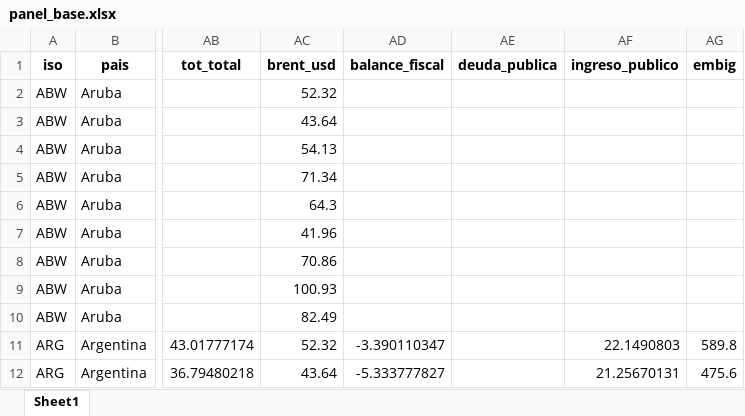
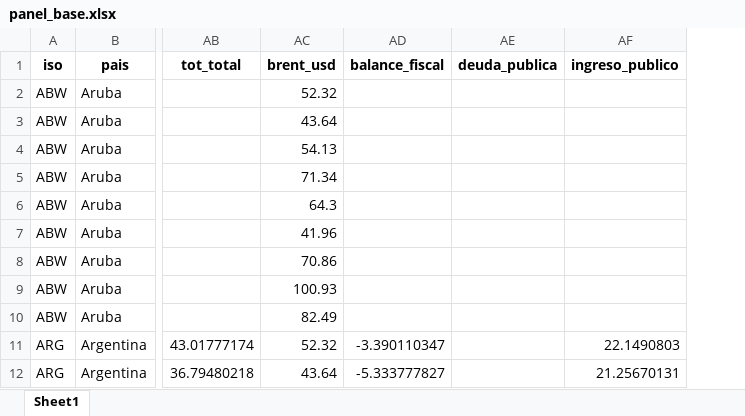
Before and after one commit to dfmendivelso10/Prueba_Tecnica, an Excel workbook: data/processed/panel_base.xlsx, sheet Sheet1, drawn as a sheet; only a part is shown, gaps mark what is left out; values as stored, in another font and other column widths than the file's, no borders; the diff names each change by its address in the sheet, - before the commit and + after, or states it on an @@ line.

```diff
--- a/data/processed/panel_base.xlsx (sheet Sheet1)
+++ b/data/processed/panel_base.xlsx (sheet Sheet1)
-column AG (embig), rows 11-12: 589.8 | 475.6
```
Also changed, not shown: data/processed/panel_pais_anio.xlsx, data/processed/panel_pais_anio_combustible.xlsx, 8 other files.
